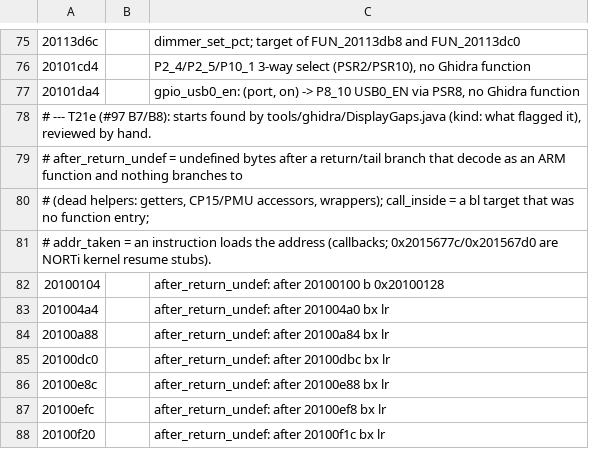
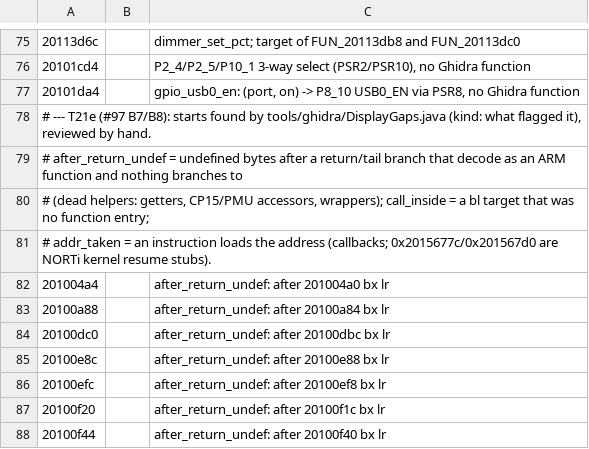
Before and after one commit to Reid-n0rc/FT-710_Firmware, a TSV file: tools/ghidra/entries_display.tsv, drawn as a sheet; only a part is shown, gaps mark what is left out; the shorter side is filled out with more unchanged rows; the diff covers the shown part only.

```diff
--- a/tools/ghidra/entries_display.tsv
+++ b/tools/ghidra/entries_display.tsv
@@ -81,3 +81,2 @@
 # addr_taken = an instruction loads the address (callbacks; 0x2015677c/0x201567d0 are NORTi kernel resume stubs).
-20100104		after_return_undef: after 20100100 b 0x20100128
 201004a4		after_return_undef: after 201004a0 bx lr
```
Also changed, not shown: 35 added rows elsewhere in this file, 2 other files.
